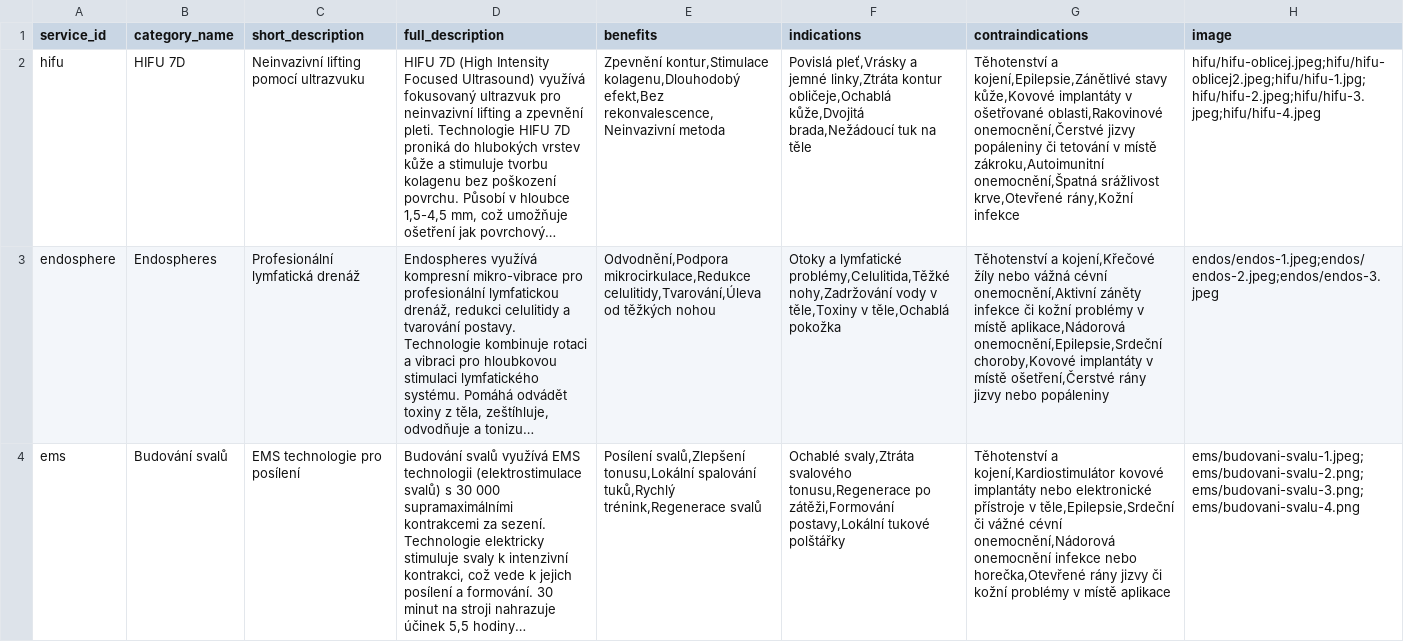
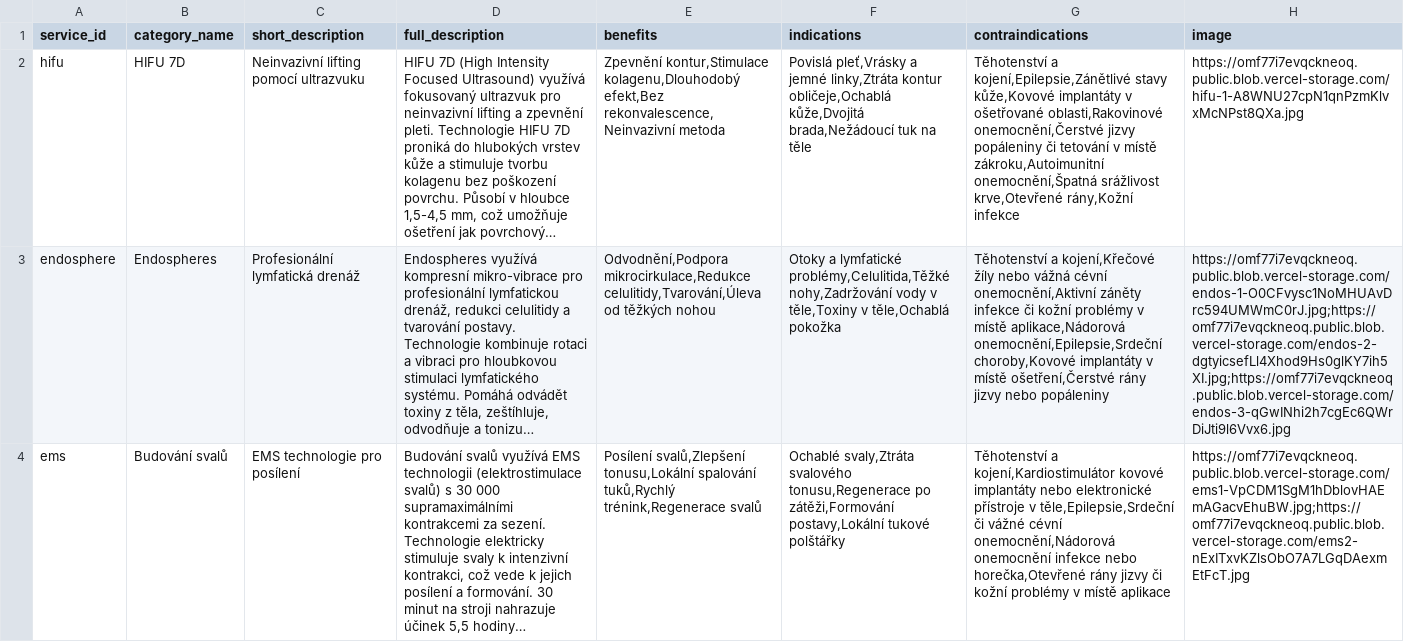
Before and after one commit to space992/onepager, a CSV file: services.csv, drawn as a sheet; only a part is shown; long unchanged cells end in …; the diff covers the shown part only; the diff names each change by its address in the sheet, - before the commit and + after, or states it on an @@ line.

Commit message:
Update services with Vercel Blob URLs and remove legacy image map

```diff
--- a/services.csv
+++ b/services.csv
-H2 (image): hifu/hifu-oblicej.jpeg;hifu/hifu-oblicej2.jpeg;hifu/hifu-1.jpg;hifu/hifu-2.jpeg;hifu/hifu-3.jpeg;hifu/hifu-4.jpeg
+H2 (image): https://omf77i7evqckneoq.public.blob.vercel-storage.com/hifu-1-A8WNU27cpN1qnPzmKlvxMcNPst8QXa.jpg
-H3 (image): endos/endos-1.jpeg;endos/endos-2.jpeg;endos/endos-3.jpeg
+H3 (image): https://omf77i7evqckneoq.public.blob.vercel-storage.com/endos-1-O0CFvysc1NoMHUAvDrc594UMWmC0rJ.jpg;https://omf77i7evqckneoq.public.blob.vercel-storage.com/endos-2-dgtyicsefLl4Xhod9Hs0glKY7ih5XI.jpg;https://omf77i7evqckneoq.public.blob.vercel-storage.com/endos-3-qGwINhi2h7cgEc6QWrDiJti9l6Vvx6.jpg
-H4 (image): ems/budovani-svalu-1.jpeg;ems/budovani-svalu-2.png;ems/budovani-svalu-3.png;ems/budovani-svalu-4.png
+H4 (image): https://omf77i7evqckneoq.public.blob.vercel-storage.com/ems1-VpCDM1SgM1hDblovHAEmAGacvEhuBW.jpg;https://omf77i7evqckneoq.public.blob.vercel-storage.com/ems2-nExITxvKZlsObO7A7LGqDAexmEtFcT.jpg
```
Also changed, not shown: 7 edited cells elsewhere in this file, 4 other files.
